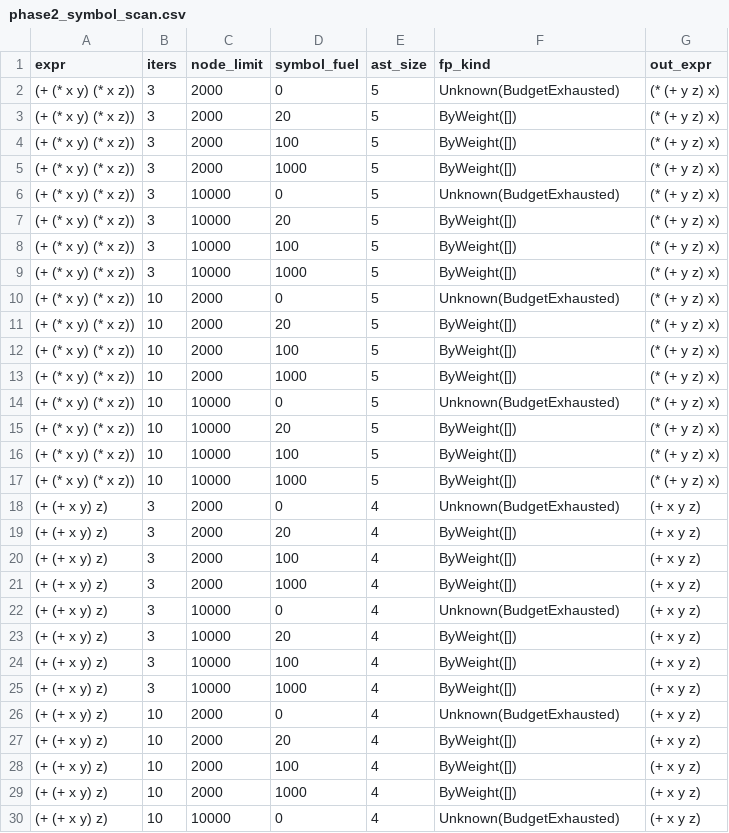
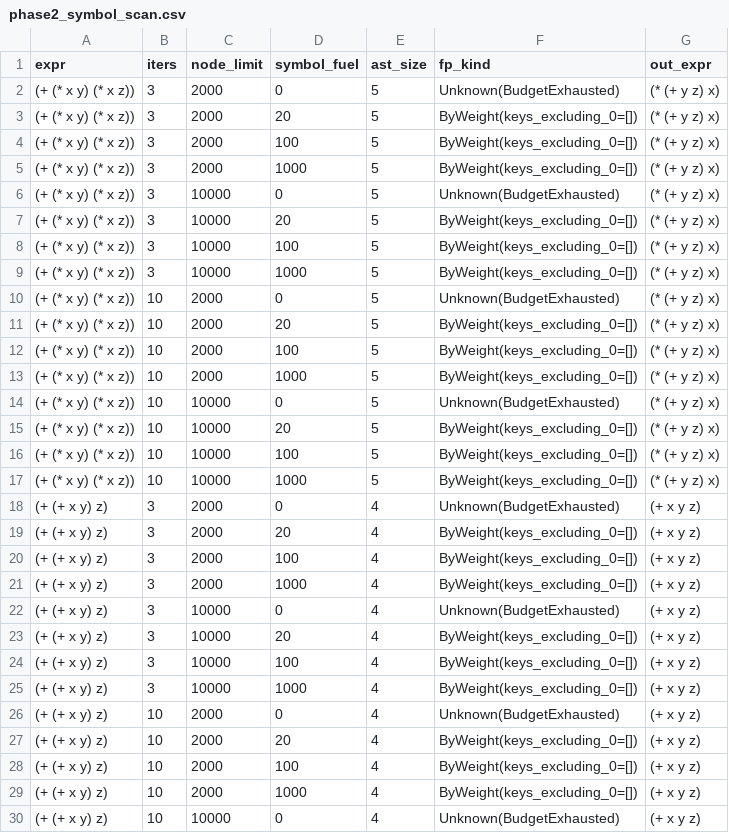
Before and after one commit to ybzhang-nxu/egg-simplify, a CSV file: reports/phase2_symbol_scan.csv, drawn as a sheet; only a part is shown; the diff covers the shown part only.

```diff
--- a/reports/phase2_symbol_scan.csv
+++ b/reports/phase2_symbol_scan.csv
@@ -2,29 +2,29 @@ expr,iters,node_limit,symbol_fuel,ast_size,fp_kind,out_expr
 "(+ (* x y) (* x z))",3,2000,0,5,"Unknown(BudgetExhausted)","(* (+ y z) x)"
-"(+ (* x y) (* x z))",3,2000,20,5,"ByWeight([])","(* (+ y z) x)"
-"(+ (* x y) (* x z))",3,2000,100,5,"ByWeight([])","(* (+ y z) x)"
-"(+ (* x y) (* x z))",3,2000,1000,5,"ByWeight([])","(* (+ y z) x)"
+"(+ (* x y) (* x z))",3,2000,20,5,"ByWeight(keys_excluding_0=[])","(* (+ y z) x)"
+"(+ (* x y) (* x z))",3,2000,100,5,"ByWeight(keys_excluding_0=[])","(* (+ y z) x)"
+"(+ (* x y) (* x z))",3,2000,1000,5,"ByWeight(keys_excluding_0=[])","(* (+ y z) x)"
 "(+ (* x y) (* x z))",3,10000,0,5,"Unknown(BudgetExhausted)","(* (+ y z) x)"
-"(+ (* x y) (* x z))",3,10000,20,5,"ByWeight([])","(* (+ y z) x)"
-"(+ (* x y) (* x z))",3,10000,100,5,"ByWeight([])","(* (+ y z) x)"
-"(+ (* x y) (* x z))",3,10000,1000,5,"ByWeight([])","(* (+ y z) x)"
+"(+ (* x y) (* x z))",3,10000,20,5,"ByWeight(keys_excluding_0=[])","(* (+ y z) x)"
+"(+ (* x y) (* x z))",3,10000,100,5,"ByWeight(keys_excluding_0=[])","(* (+ y z) x)"
+"(+ (* x y) (* x z))",3,10000,1000,5,"ByWeight(keys_excluding_0=[])","(* (+ y z) x)"
 "(+ (* x y) (* x z))",10,2000,0,5,"Unknown(BudgetExhausted)","(* (+ y z) x)"
-"(+ (* x y) (* x z))",10,2000,20,5,"ByWeight([])","(* (+ y z) x)"
-"(+ (* x y) (* x z))",10,2000,100,5,"ByWeight([])","(* (+ y z) x)"
-"(+ (* x y) (* x z))",10,2000,1000,5,"ByWeight([])","(* (+ y z) x)"
+"(+ (* x y) (* x z))",10,2000,20,5,"ByWeight(keys_excluding_0=[])","(* (+ y z) x)"
+"(+ (* x y) (* x z))",10,2000,100,5,"ByWeight(keys_excluding_0=[])","(* (+ y z) x)"
+"(+ (* x y) (* x z))",10,2000,1000,5,"ByWeight(keys_excluding_0=[])","(* (+ y z) x)"
 "(+ (* x y) (* x z))",10,10000,0,5,"Unknown(BudgetExhausted)","(* (+ y z) x)"
-"(+ (* x y) (* x z))",10,10000,20,5,"ByWeight([])","(* (+ y z) x)"
-"(+ (* x y) (* x z))",10,10000,100,5,"ByWeight([])","(* (+ y z) x)"
-"(+ (* x y) (* x z))",10,10000,1000,5,"ByWeight([])","(* (+ y z) x)"
+"(+ (* x y) (* x z))",10,10000,20,5,"ByWeight(keys_excluding_0=[])","(* (+ y z) x)"
+"(+ (* x y) (* x z))",10,10000,100,5,"ByWeight(keys_excluding_0=[])","(* (+ y z) x)"
+"(+ (* x y) (* x z))",10,10000,1000,5,"ByWeight(keys_excluding_0=[])","(* (+ y z) x)"
 "(+ (+ x y) z)",3,2000,0,4,"Unknown(BudgetExhausted)","(+ x y z)"
-"(+ (+ x y) z)",3,2000,20,4,"ByWeight([])","(+ x y z)"
-"(+ (+ x y) z)",3,2000,100,4,"ByWeight([])","(+ x y z)"
-"(+ (+ x y) z)",3,2000,1000,4,"ByWeight([])","(+ x y z)"
+"(+ (+ x y) z)",3,2000,20,4,"ByWeight(keys_excluding_0=[])","(+ x y z)"
+"(+ (+ x y) z)",3,2000,100,4,"ByWeight(keys_excluding_0=[])","(+ x y z)"
+"(+ (+ x y) z)",3,2000,1000,4,"ByWeight(keys_excluding_0=[])","(+ x y z)"
 "(+ (+ x y) z)",3,10000,0,4,"Unknown(BudgetExhausted)","(+ x y z)"
-"(+ (+ x y) z)",3,10000,20,4,"ByWeight([])","(+ x y z)"
-"(+ (+ x y) z)",3,10000,100,4,"ByWeight([])","(+ x y z)"
-"(+ (+ x y) z)",3,10000,1000,4,"ByWeight([])","(+ x y z)"
+"(+ (+ x y) z)",3,10000,20,4,"ByWeight(keys_excluding_0=[])","(+ x y z)"
+"(+ (+ x y) z)",3,10000,100,4,"ByWeight(keys_excluding_0=[])","(+ x y z)"
+"(+ (+ x y) z)",3,10000,1000,4,"ByWeight(keys_excluding_0=[])","(+ x y z)"
 "(+ (+ x y) z)",10,2000,0,4,"Unknown(BudgetExhausted)","(+ x y z)"
-"(+ (+ x y) z)",10,2000,20,4,"ByWeight([])","(+ x y z)"
-"(+ (+ x y) z)",10,2000,100,4,"ByWeight([])","(+ x y z)"
-"(+ (+ x y) z)",10,2000,1000,4,"ByWeight([])","(+ x y z)"
+"(+ (+ x y) z)",10,2000,20,4,"ByWeight(keys_excluding_0=[])","(+ x y z)"
+"(+ (+ x y) z)",10,2000,100,4,"ByWeight(keys_excluding_0=[])","(+ x y z)"
+"(+ (+ x y) z)",10,2000,1000,4,"ByWeight(keys_excluding_0=[])","(+ x y z)"
 "(+ (+ x y) z)",10,10000,0,4,"Unknown(BudgetExhausted)","(+ x y z)"
```
Also changed, not shown: 39 edited cells elsewhere in this file, 5 other files.
